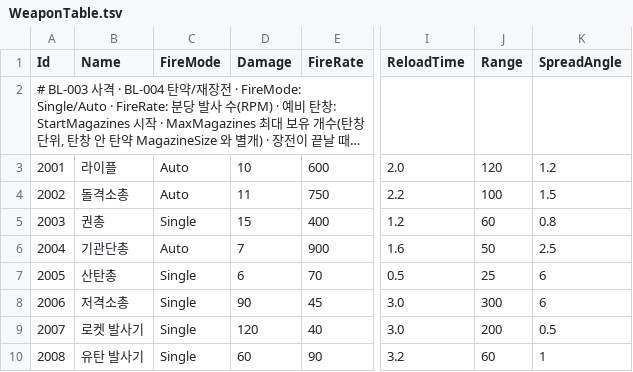
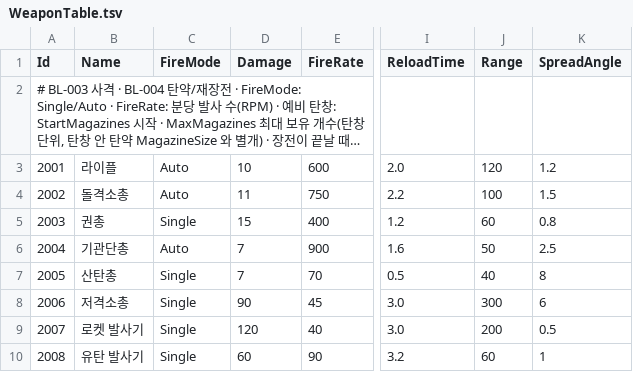
Before and after one commit to KooHoo-Dev/3rd_3D_1-3D-Project-team_even, a TSV file: Assets/StreamingAssets/Tables/WeaponTable.tsv, drawn as a sheet; only a part is shown, gaps mark what is left out; long unchanged cells end in …; the diff names each change by its address in the sheet, - before the commit and + after, or states it on an @@ line.

```diff
--- a/Assets/StreamingAssets/Tables/WeaponTable.tsv
+++ b/Assets/StreamingAssets/Tables/WeaponTable.tsv
-D7 (Damage): 6
+D7 (Damage): 7
-J7 (Range): 25
+J7 (Range): 40
-K7 (SpreadAngle): 6
+K7 (SpreadAngle): 8
```
Also changed, not shown: 13 other files.
